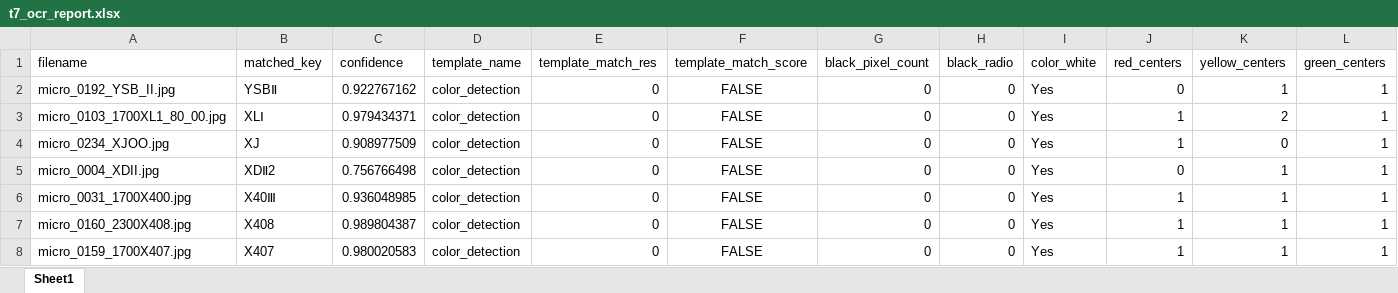
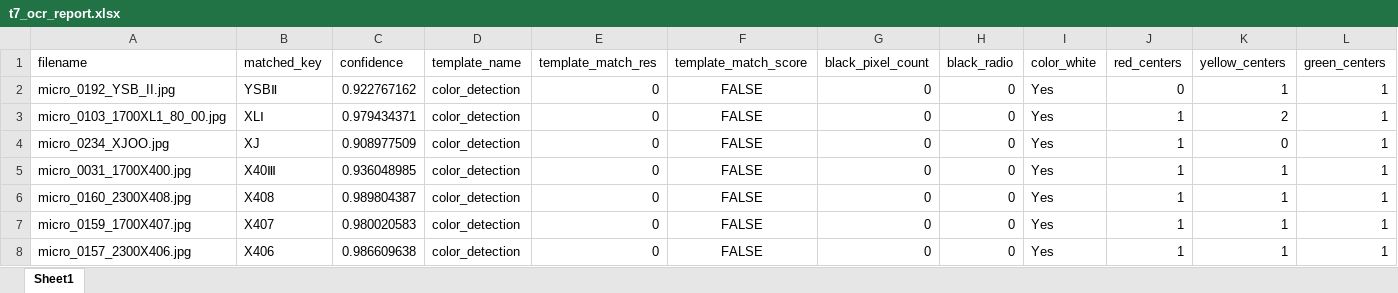
Before and after one commit to SAWRJJ/OCR-Project, an Excel workbook: template/t7_ocr_report.xlsx, sheet Sheet1, drawn as a sheet; only a part is shown; the shorter side is filled out with more unchanged rows; values as stored, in another font and other column widths than the file's, no borders; rows hold the shown columns only; the diff names each change by its address in the sheet, - before the commit and + after, or states it on an @@ line.

```diff
--- a/template/t7_ocr_report.xlsx (sheet Sheet1)
+++ b/template/t7_ocr_report.xlsx (sheet Sheet1)
-row 5: micro_0004_XDII.jpg | XDⅡ2 | 0.756766498 | color_detection | 0 | FALSE | 0 | 0 | Yes | 0 | 1 | 1
```
Also changed, not shown: template/t2_ocr_report.xlsx, template/t9_ocr_report.xlsx, 6 other files.
